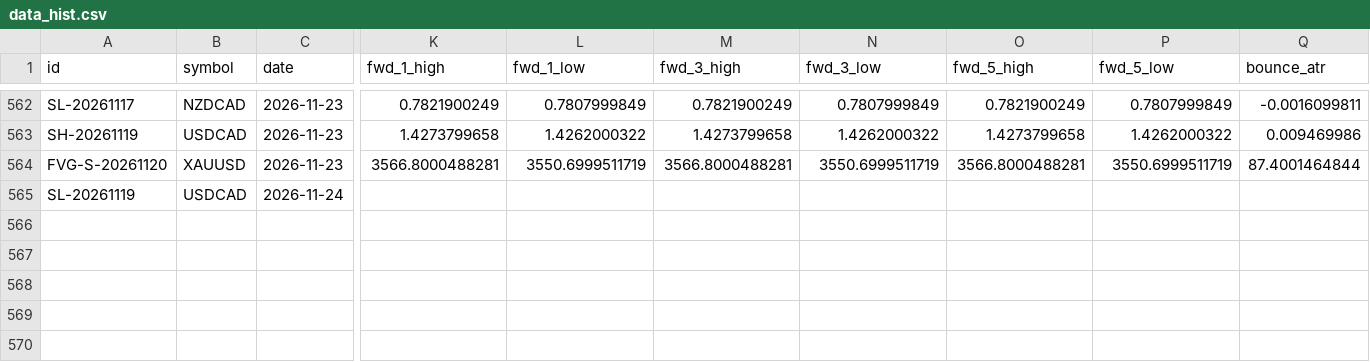
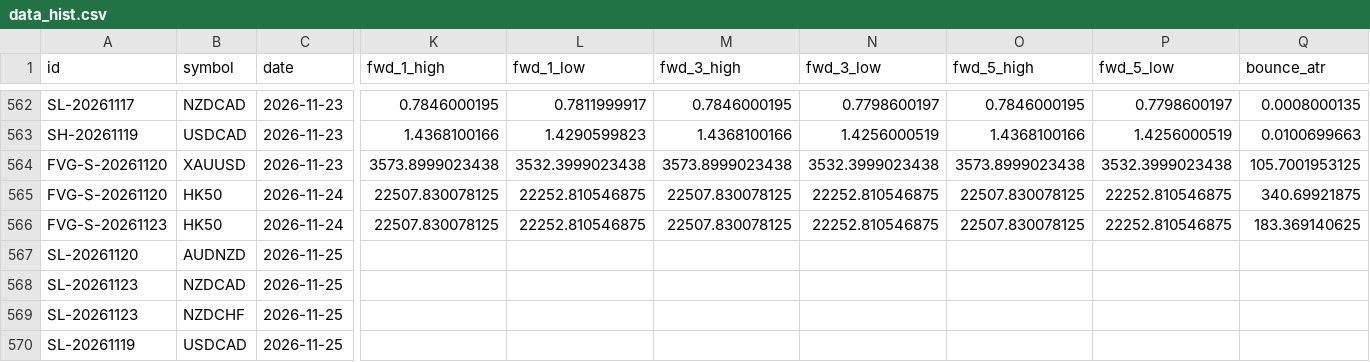
Before and after one commit to keenewong-ai/xauusd-bounce-live, a CSV file: data_hist.csv, drawn as a sheet; only a part is shown, gaps mark what is left out; addresses are those after the commit; rows hold the shown columns only; the diff covers the shown part only; the diff names each change by its address in the sheet, - before the commit and + after, or states it on an @@ line.

```diff
--- a/data_hist.csv
+++ b/data_hist.csv
-K562 (fwd_1_high): 0.7821900249
+K562 (fwd_1_high): 0.7846000195
-L562 (fwd_1_low): 0.7807999849
+L562 (fwd_1_low): 0.7811999917
-M562 (fwd_3_high): 0.7821900249
+M562 (fwd_3_high): 0.7846000195
-N562 (fwd_3_low): 0.7807999849
+N562 (fwd_3_low): 0.7798600197
-O562 (fwd_5_high): 0.7821900249
+O562 (fwd_5_high): 0.7846000195
-P562 (fwd_5_low): 0.7807999849
+P562 (fwd_5_low): 0.7798600197
-Q562 (bounce_atr): -0.0016099811
+Q562 (bounce_atr): 0.0008000135
-K563 (fwd_1_high): 1.4273799658
+K563 (fwd_1_high): 1.4368100166
-L563 (fwd_1_low): 1.4262000322
+L563 (fwd_1_low): 1.4290599823
-M563 (fwd_3_high): 1.4273799658
+M563 (fwd_3_high): 1.4368100166
-N563 (fwd_3_low): 1.4262000322
+N563 (fwd_3_low): 1.4256000519
-O563 (fwd_5_high): 1.4273799658
+O563 (fwd_5_high): 1.4368100166
-P563 (fwd_5_low): 1.4262000322
+P563 (fwd_5_low): 1.4256000519
-Q563 (bounce_atr): 0.009469986
+Q563 (bounce_atr): 0.0100699663
-K564 (fwd_1_high): 3566.8000488281
+K564 (fwd_1_high): 3573.8999023438
-L564 (fwd_1_low): 3550.6999511719
+L564 (fwd_1_low): 3532.3999023438
-M564 (fwd_3_high): 3566.8000488281
+M564 (fwd_3_high): 3573.8999023438
-N564 (fwd_3_low): 3550.6999511719
+N564 (fwd_3_low): 3532.3999023438
-O564 (fwd_5_high): 3566.8000488281
+O564 (fwd_5_high): 3573.8999023438
-P564 (fwd_5_low): 3550.6999511719
+P564 (fwd_5_low): 3532.3999023438
-Q564 (bounce_atr): 87.4001464844
+Q564 (bounce_atr): 105.7001953125
+row 565: FVG-S-20261120 | HK50 | 2026-11-24 | 22507.830078125 | 22252.810546875 | 22507.830078125 | 22252.810546875 | 22507.830078125 | 22252.810546875 | 340.69921875
+row 566: FVG-S-20261123 | HK50 | 2026-11-24 | 22507.830078125 | 22252.810546875 | 22507.830078125 | 22252.810546875 | 22507.830078125 | 22252.810546875 | 183.369140625
+row 567: SL-20261120 | AUDNZD | 2026-11-25
+row 568: SL-20261123 | NZDCAD | 2026-11-25
+row 569: SL-20261123 | NZDCHF | 2026-11-25
-C570 (date): 2026-11-24
+C570 (date): 2026-11-25
```
Also changed, not shown: 85 edited cells elsewhere in this file, data_levels.csv, 2 other files.
